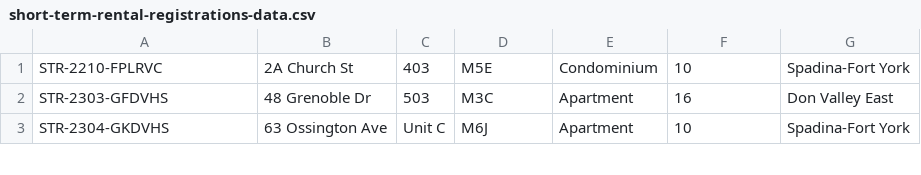
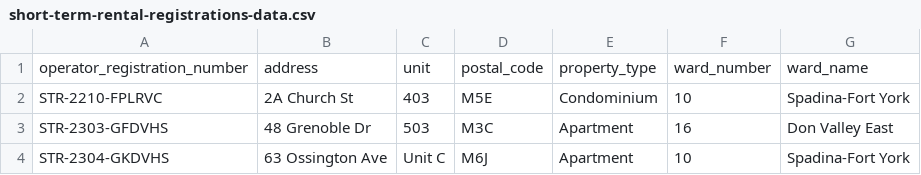
Before and after one commit to RamVasuthevan/city-of-toronto-short-term-rentals-registration, a CSV file: short-term-rental-registrations-data.csv, drawn as a sheet; only a part is shown; the diff names each change by its address in the sheet, - before the commit and + after, or states it on an @@ line.

```diff
--- a/short-term-rental-registrations-data.csv
+++ b/short-term-rental-registrations-data.csv
+row 1: operator_registration_number | address | unit | postal_code | property_type | ward_number | ward_name
```
